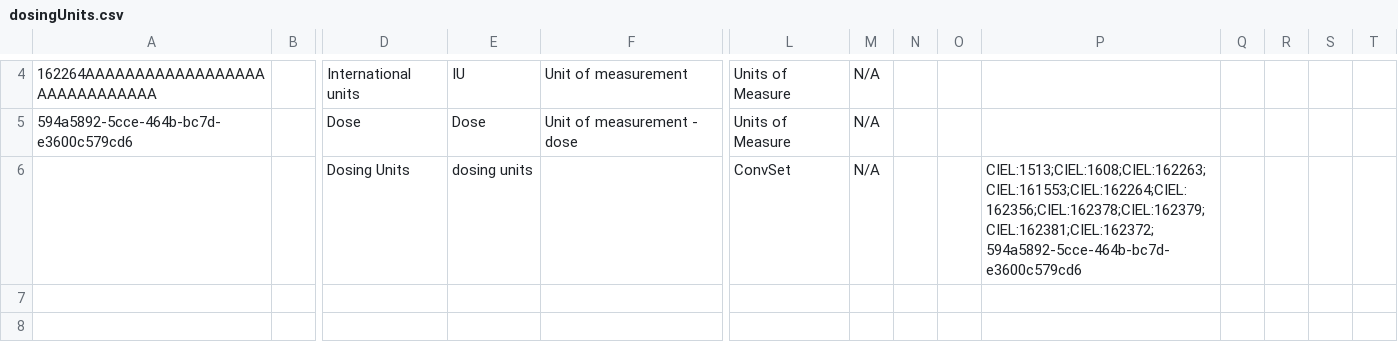
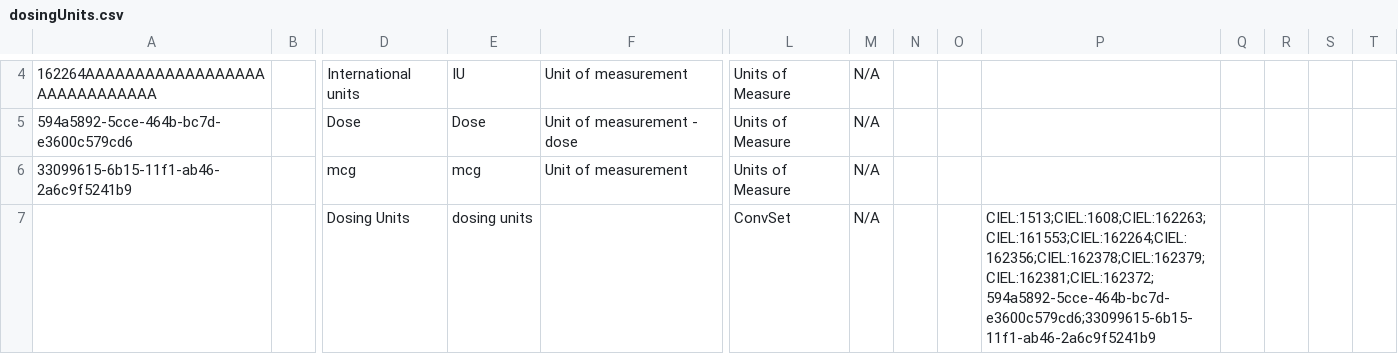
Before and after one commit to Bahmni/standard-config, a CSV file: masterdata/configuration/concepts/dosingUnits.csv, drawn as a sheet; only a part is shown, gaps mark what is left out; addresses are those after the commit; rows hold the shown columns only; the diff names each change by its address in the sheet, - before the commit and + after, or states it on an @@ line.

```diff
--- a/masterdata/configuration/concepts/dosingUnits.csv
+++ b/masterdata/configuration/concepts/dosingUnits.csv
+row 6: 33099615-6b15-11f1-ab46-2a6c9f5241b9 |  | mcg | mcg | Unit of measurement | Units of Measure | N/A
-P7: CIEL:1513;CIEL:1608;CIEL:162263;CIEL:161553;CIEL:162264;CIEL:162356;CIEL:162378;CIEL:162379;CIEL:162381;CIEL:162372;594a5892-5cce-464b-bc7d-e3600c579cd6
+P7: CIEL:1513;CIEL:1608;CIEL:162263;CIEL:161553;CIEL:162264;CIEL:162356;CIEL:162378;CIEL:162379;CIEL:162381;CIEL:162372;594a5892-5cce-464b-bc7d-e3600c579cd6;33099615-6b15-11f1-ab46-2a6c9f5241b9
```
Also changed, not shown: 4 other files.
